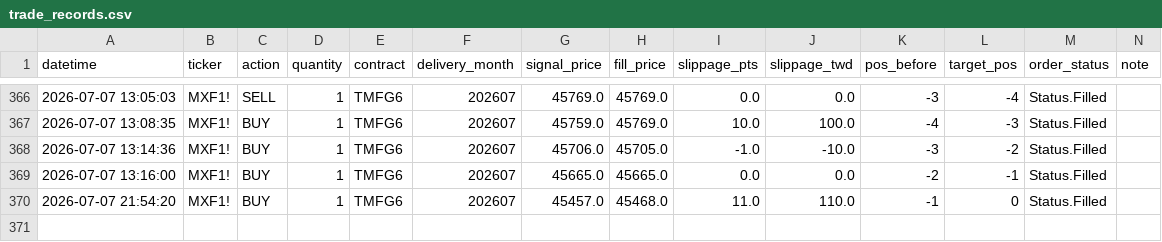
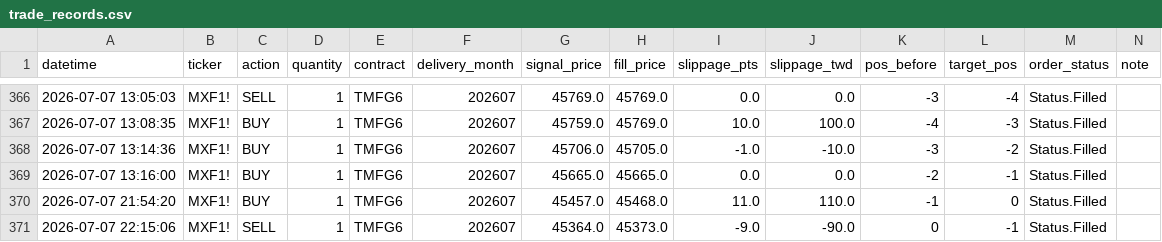
Before and after one commit to KevinYang515/trading-dashboard, a CSV file: logs/trade_records.csv, drawn as a sheet; only a part is shown, gaps mark what is left out; the diff names each change by its address in the sheet, - before the commit and + after, or states it on an @@ line.

Commit message:
trade: 2026-07-07 22:15:06

```diff
--- a/logs/trade_records.csv
+++ b/logs/trade_records.csv
+row 371: 2026-07-07 22:15:06 | MXF1! | SELL | 1 | TMFG6 | 202607 | 45364.0 | 45373.0 | -9.0 | -90.0 | 0 | -1 | Status.Filled
```
